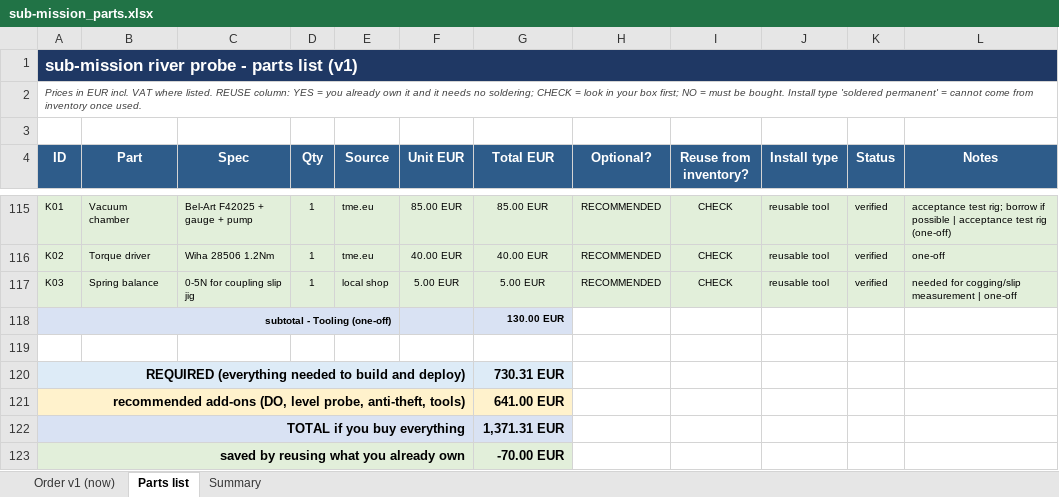
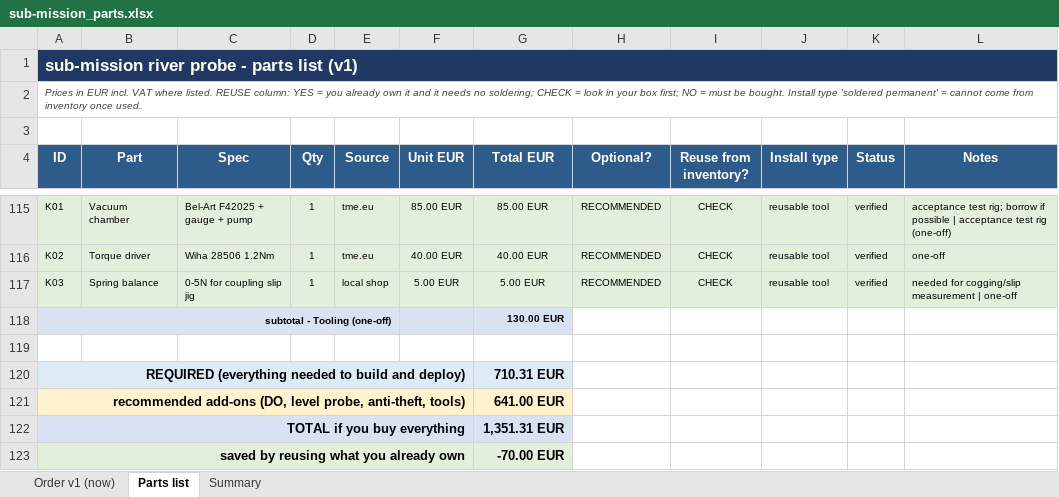
Before and after one commit to filippvizvary/sub-mission, an Excel workbook: docs/sub-mission_parts.xlsx, sheet Parts list, drawn as a sheet; only a part is shown, gaps mark what is left out; values as stored, in another font and other column widths than the file's, no borders; the diff covers the shown part only; the diff names each change by its address in the sheet, - before the commit and + after, or states it on an @@ line.

```diff
--- a/docs/sub-mission_parts.xlsx (sheet Parts list)
+++ b/docs/sub-mission_parts.xlsx (sheet Parts list)
-G120 (Total EUR): 730.31 EUR
+G120 (Total EUR): 710.31 EUR
-G122 (Total EUR): 1,371.31 EUR
+G122 (Total EUR): 1,351.31 EUR
```
Also changed, not shown: 17 edited cells elsewhere in this sheet, sheet Order v1 (now), sheet Summary, 2 other files.
